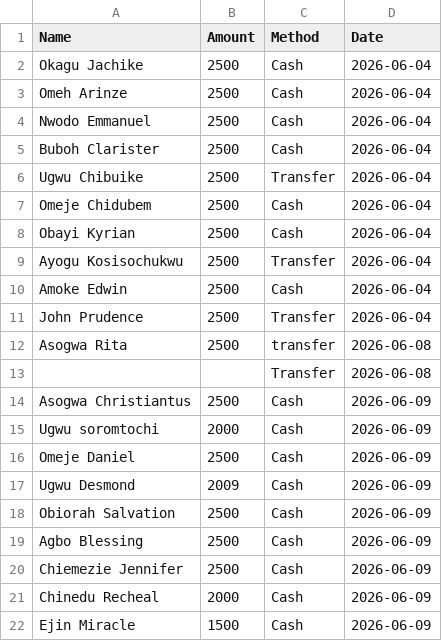
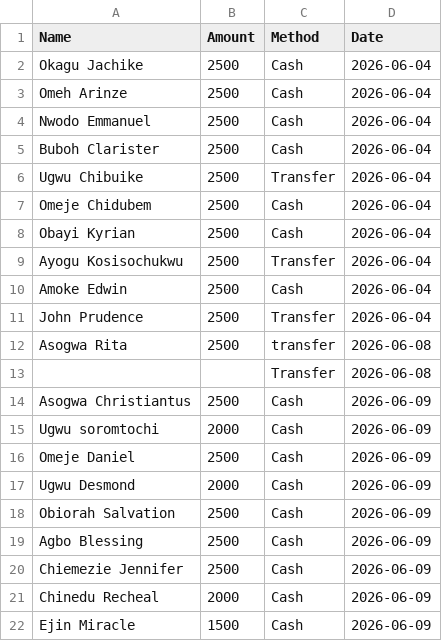
Before and after one commit to kosi-e-a/physics-payments, a CSV file: physics_payments.csv, drawn as a sheet.

Commit message:
Fix payment entry

```diff
--- a/physics_payments.csv
+++ b/physics_payments.csv
@@ -16,3 +16,3 @@ Ugwu soromtochi,2000,Cash,2026-06-09
 Omeje Daniel,2500,Cash,2026-06-09
-Ugwu Desmond,2009,Cash,2026-06-09
+Ugwu Desmond,2000,Cash,2026-06-09
 Obiorah Salvation,2500,Cash,2026-06-09
```
Also changed, not shown: 1 other file.
